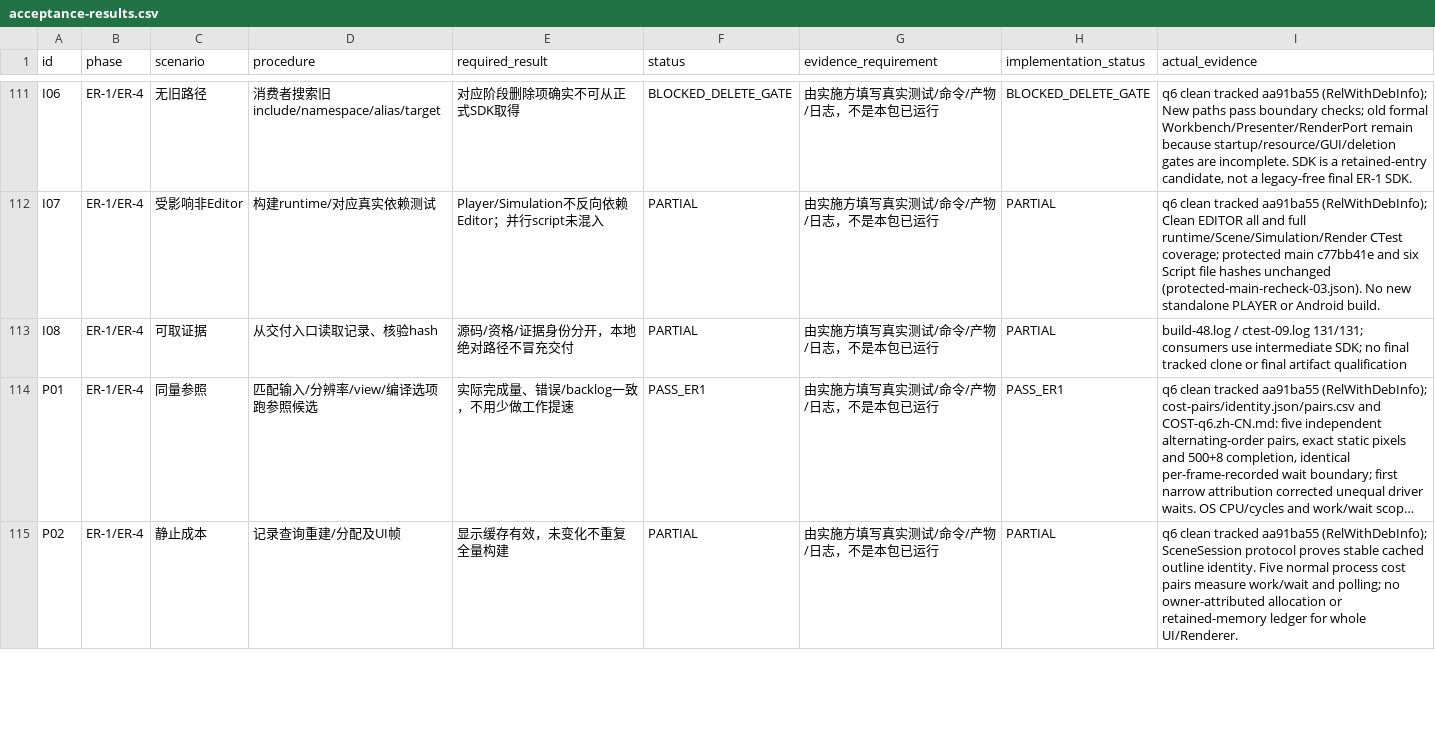
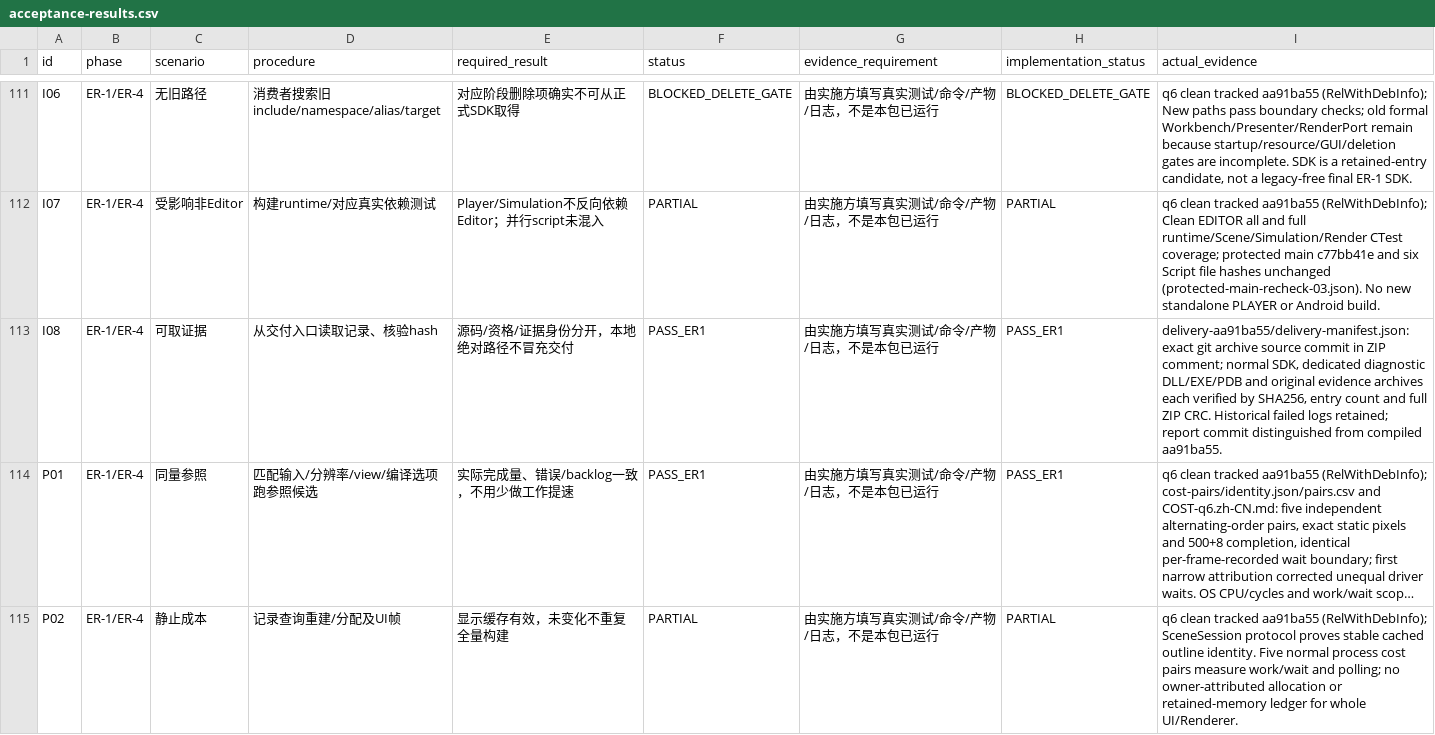
Before and after one commit to LUX-YU/lux-engine, a CSV file: .internal/editor-er1/acceptance-results.csv, drawn as a sheet; only a part is shown, gaps mark what is left out; long unchanged cells end in …; the diff names each change by its address in the sheet, - before the commit and + after, or states it on an @@ line.

Commit message:
Verify packaged ER1 source artifacts and original evidence delivery

```diff
--- a/.internal/editor-er1/acceptance-results.csv
+++ b/.internal/editor-er1/acceptance-results.csv
-F113 (status): PARTIAL
+F113 (status): PASS_ER1
-H113 (implementation_status): PARTIAL
+H113 (implementation_status): PASS_ER1
-I113 (actual_evidence): build-48.log / ctest-09.log 131/131; consumers use intermediate SDK; no final tracked clone or final artifact qualification
+I113 (actual_evidence): delivery-aa91ba55/delivery-manifest.json: exact git archive source commit in ZIP comment; normal SDK, dedicated diagnostic DLL/EXE/PDB and original evidence archives each verified by SHA256, entry count and full ZIP CRC. Historical failed logs retained; report commit distinguished from compiled aa91ba55.
```
Also changed, not shown: 3 other files.
